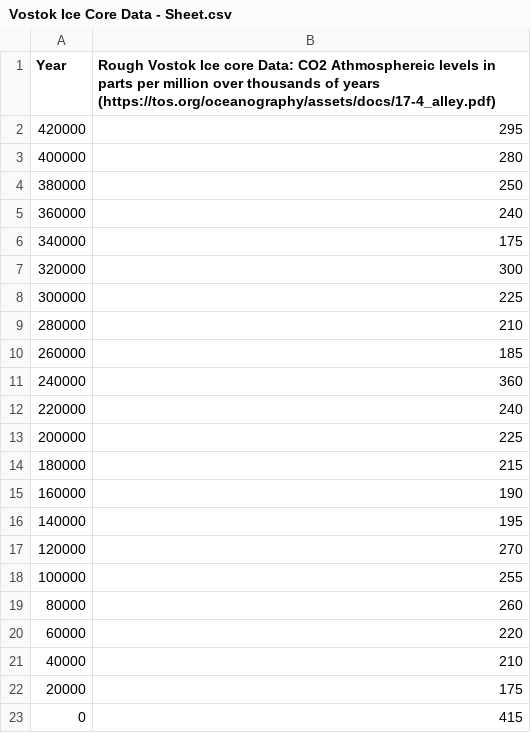
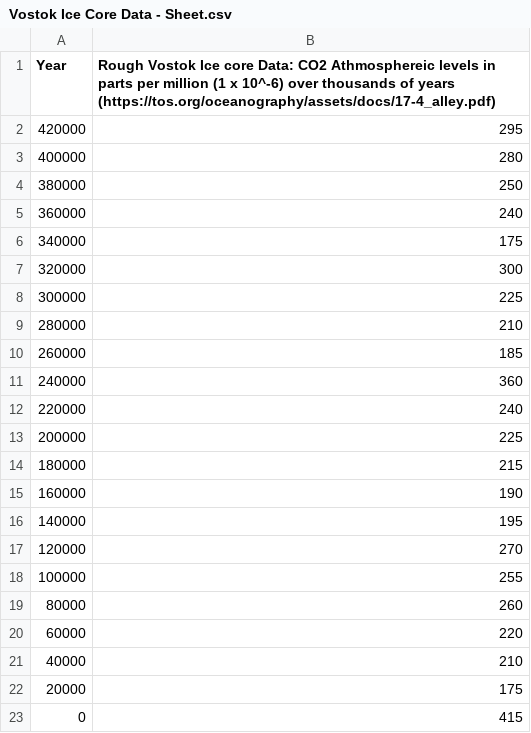
Before and after one commit to havenf/CSV-Datasets, a CSV file: Vostok Ice Core Data - Sheet.csv, drawn as a sheet.

```diff
--- a/Vostok Ice Core Data - Sheet.csv
+++ b/Vostok Ice Core Data - Sheet.csv
@@ -1,2 +1,2 @@
-Year,Rough Vostok Ice core Data: CO2 Athmosphereic levels in parts per million over thousands of years (https://tos.org/oceanography/assets/docs/17-4_alley.pdf)
+Year,Rough Vostok Ice core Data: CO2 Athmosphereic levels in parts per million (1 x 10^-6) over thousands of years (https://tos.org/oceanography/assets/docs/17-4_alley.pdf)
 420000,295
```
Also changed, not shown: US FF and CO2 pp10k.csv.
